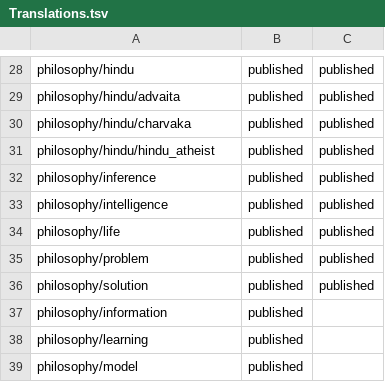
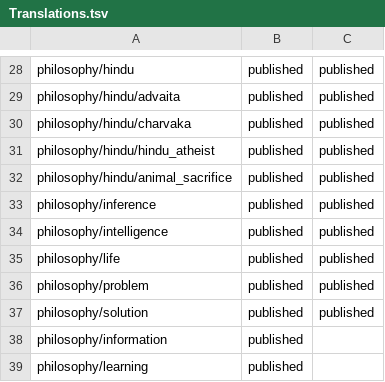
Before and after one commit to ujnotes/web-site, a TSV file: Config/Translations.tsv, drawn as a sheet; only a part is shown, gaps mark what is left out; the shorter side is filled out with more unchanged rows; the diff names each change by its address in the sheet, - before the commit and + after, or states it on an @@ line.

Commit message:
Publish Animal Sacrifice article and translations

```diff
--- a/Config/Translations.tsv
+++ b/Config/Translations.tsv
+row 32: philosophy/hindu/animal_sacrifice | published | published
```
Also changed, not shown: Config/ID.tsv, Config/ID_hi.tsv, 5 other files.
